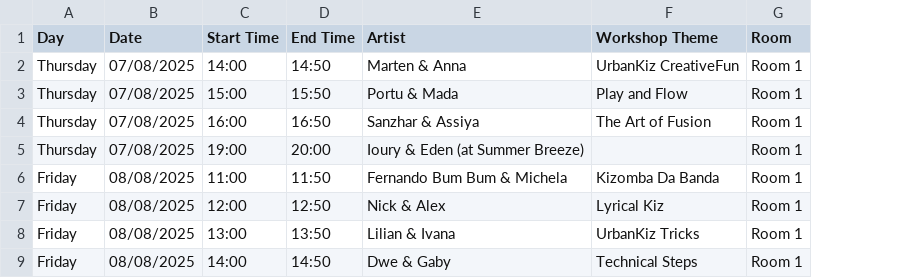
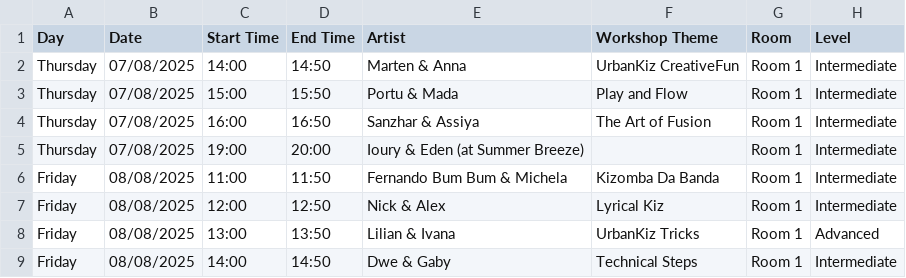
Before and after one commit to benleane83/ilksf-guide, a CSV file: data/workshop_schedule.csv, drawn as a sheet; only a part is shown; the diff names each change by its address in the sheet, - before the commit and + after, or states it on an @@ line.

Commit message:
Added Level field to workshop schedule

```diff
--- a/data/workshop_schedule.csv
+++ b/data/workshop_schedule.csv
+column H (Level), rows 2-9: Intermediate | Intermediate | Intermediate | Intermediate | Intermediate | Intermediate | Advanced | Intermediate
```
